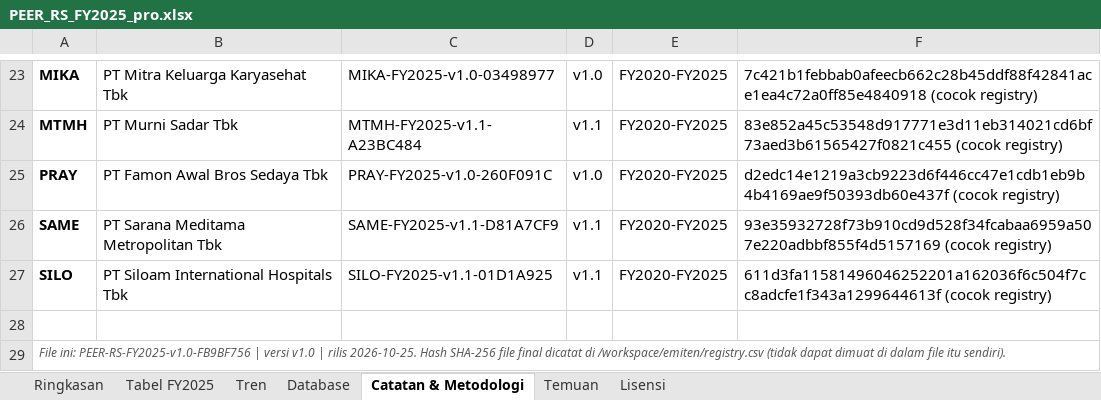
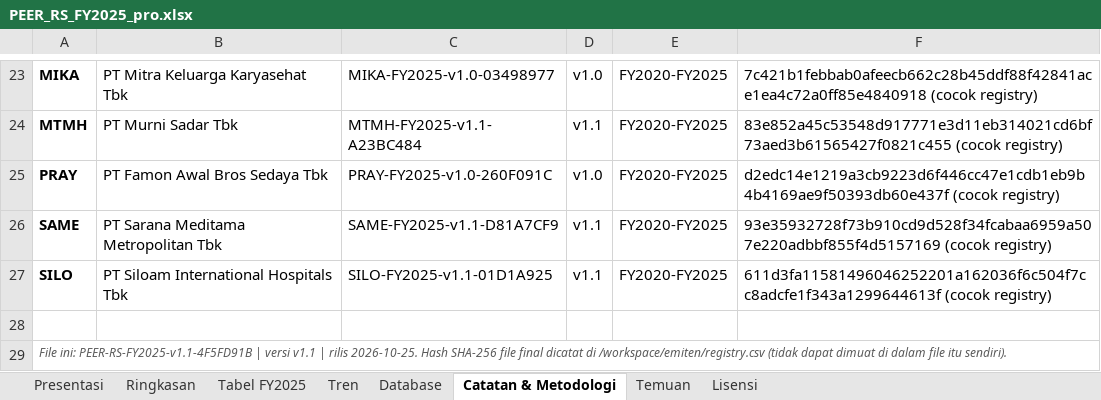
Before and after one commit to ryntgp/ryntgp.github.io, an Excel workbook: files/PEER_RS_FY2025_pro.xlsx, sheet Catatan & Metodologi, drawn as a sheet; only a part is shown, gaps mark what is left out; values as stored, in another font and other column widths than the file's, no borders; the diff names each change by its address in the sheet, - before the commit and + after, or states it on an @@ line.

```diff
--- a/files/PEER_RS_FY2025_pro.xlsx (sheet Catatan & Metodologi)
+++ b/files/PEER_RS_FY2025_pro.xlsx (sheet Catatan & Metodologi)
+sheet tab: Presentasi
-A29: File ini: PEER-RS-FY2025-v1.0-FB9BF756 | versi v1.0 | rilis…
+A29: File ini: PEER-RS-FY2025-v1.1-4F5FD91B | versi v1.1 | rilis…
```
Also changed, not shown: sheet Lisensi, sheet Ringkasan, charts or pictures, 1 other file.
